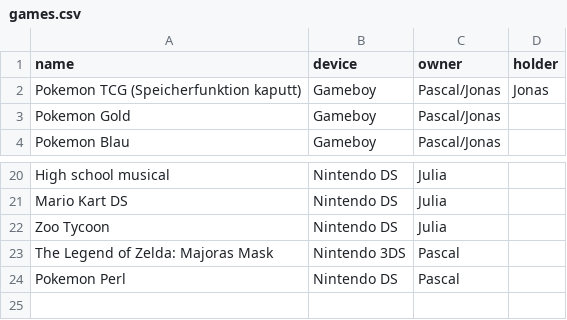
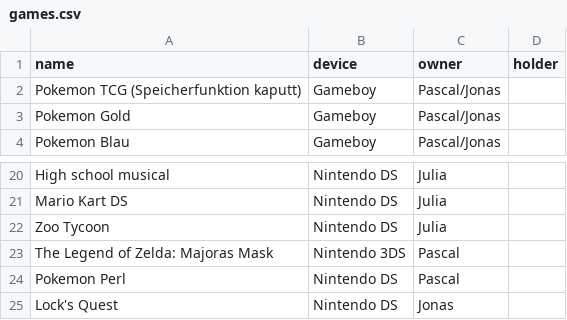
Before and after one commit to diligence-dev/nintendo-archive, a CSV file: games.csv, drawn as a sheet; only a part is shown, gaps mark what is left out.

Commit message:
Update games.csv

```diff
--- a/games.csv
+++ b/games.csv
@@ -1,3 +1,3 @@
 name,device,owner,holder
-Pokemon TCG (Speicherfunktion kaputt),Gameboy,Pascal/Jonas,Jonas
+Pokemon TCG (Speicherfunktion kaputt),Gameboy,Pascal/Jonas,
 Pokemon Gold,Gameboy,Pascal/Jonas,
@@ -24 +24,2 @@ The Legend of Zelda: Majoras Mask,Nintendo 3DS,Pascal,
 Pokemon Perl,Nintendo DS,Pascal,
+Lock's Quest,Nintendo DS,Jonas,
```
